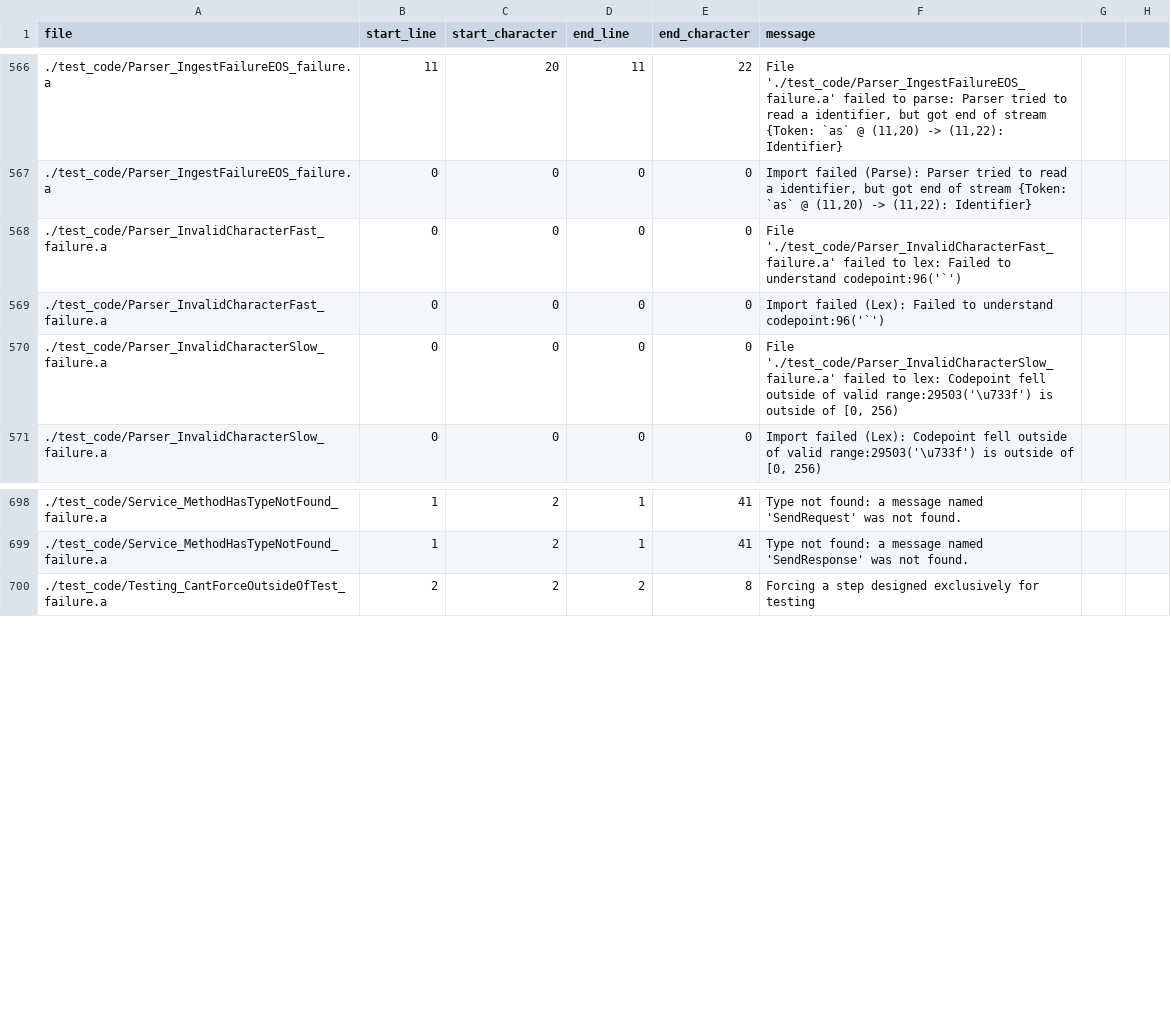
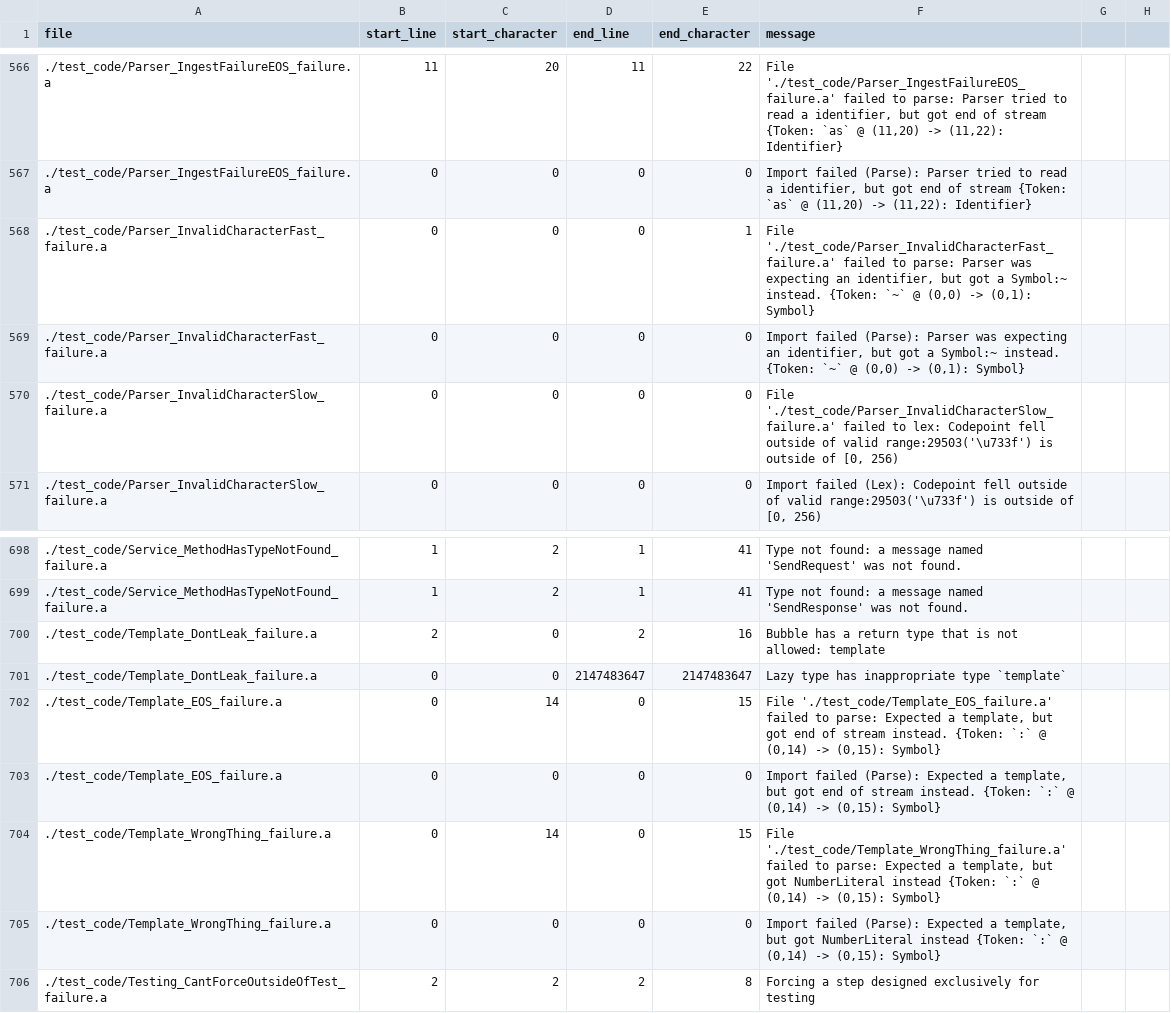
Before and after one commit to mathgladiator/adama-lang, a CSV file: core/error-messages.csv, drawn as a sheet; only a part is shown, gaps mark what is left out.

Commit message:
path of introducing templates
* tokenizer upgraded
* parser supports templates
* introduce logic to guard against formulas/bubbles leaking bad types (tables, etc..)
* introduce the ability to use templates

```diff
--- a/core/error-messages.csv
+++ b/core/error-messages.csv
@@ -567,4 +567,4 @@ file,start_line,start_character,end_line,end_character,message
 ./test_code/Parser_IngestFailureEOS_failure.a,0,0,0,0,"Import failed (Parse): Parser tried to read a identifier, but got end of stream {Token: `as` @ (11,20) -> (11,22): Identifier}"
-./test_code/Parser_InvalidCharacterFast_failure.a,0,0,0,0,"File './test_code/Parser_InvalidCharacterFast_failure.a' failed to lex: Failed to understand codepoint:96('`')"
-./test_code/Parser_InvalidCharacterFast_failure.a,0,0,0,0,"Import failed (Lex): Failed to understand codepoint:96('`')"
+./test_code/Parser_InvalidCharacterFast_failure.a,0,0,0,1,"File './test_code/Parser_InvalidCharacterFast_failure.a' failed to parse: Parser was expecting an identifier, but got a Symbol:~ instead. {Token: `~` @ (0,0) -> (0,1): Symbol}"
+./test_code/Parser_InvalidCharacterFast_failure.a,0,0,0,0,"Import failed (Parse): Parser was expecting an identifier, but got a Symbol:~ instead. {Token: `~` @ (0,0) -> (0,1): Symbol}"
 ./test_code/Parser_InvalidCharacterSlow_failure.a,0,0,0,0,"File './test_code/Parser_InvalidCharacterSlow_failure.a' failed to lex: Codepoint fell outside of valid range:29503('\u733f') is outside of [0, 256)"
@@ -699,2 +699,8 @@ file,start_line,start_character,end_line,end_character,message
 ./test_code/Service_MethodHasTypeNotFound_failure.a,1,2,1,41,"Type not found: a message named 'SendResponse' was not found."
+./test_code/Template_DontLeak_failure.a,2,0,2,16,"Bubble has a return type that is not allowed: template"
+./test_code/Template_DontLeak_failure.a,0,0,2147483647,2147483647,"Lazy type has inappropriate type `template`"
+./test_code/Template_EOS_failure.a,0,14,0,15,"File './test_code/Template_EOS_failure.a' failed to parse: Expected a template, but got end of stream instead. {Token: `:` @ (0,14) -> (0,15): Symbol}"
+./test_code/Template_EOS_failure.a,0,0,0,0,"Import failed (Parse): Expected a template, but got end of stream instead. {Token: `:` @ (0,14) -> (0,15): Symbol}"
+./test_code/Template_WrongThing_failure.a,0,14,0,15,"File './test_code/Template_WrongThing_failure.a' failed to parse: Expected a template, but got NumberLiteral instead {Token: `:` @ (0,14) -> (0,15): Symbol}"
+./test_code/Template_WrongThing_failure.a,0,0,0,0,"Import failed (Parse): Expected a template, but got NumberLiteral instead {Token: `:` @ (0,14) -> (0,15): Symbol}"
 ./test_code/Testing_CantForceOutsideOfTest_failure.a,2,2,2,8,"Forcing a step designed exclusively for testing"
```
Also changed, not shown: 39 other files.
